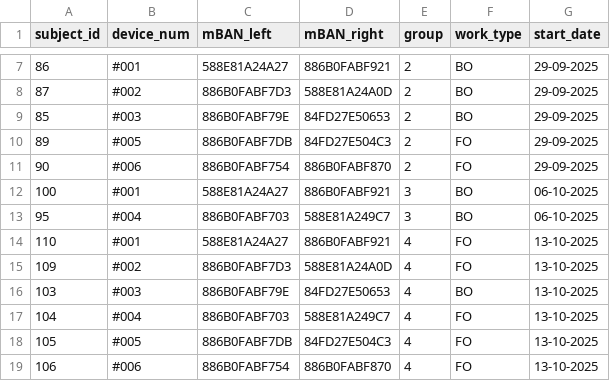
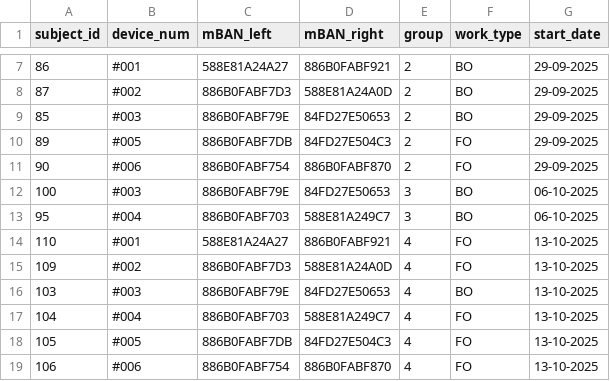
Before and after one commit to novabiosignals/PrevOccupAI_Plus, a CSV file: participants_info.csv, drawn as a sheet; only a part is shown, gaps mark what is left out.

Commit message:
fix in participants_info.csv

```diff
--- a/participants_info.csv
+++ b/participants_info.csv
@@ -11,3 +11,3 @@ subject_id;device_num;mBAN_left;mBAN_right;group;work_type;start_date
 90;#006;886B0FABF754;886B0FABF870;2;FO;29-09-2025
-100;#001;588E81A24A27;886B0FABF921;3;BO;06-10-2025
+100;#003;886B0FABF79E;84FD27E50653;3;BO;06-10-2025
 95;#004;886B0FABF703;588E81A249C7;3;BO;06-10-2025
```
